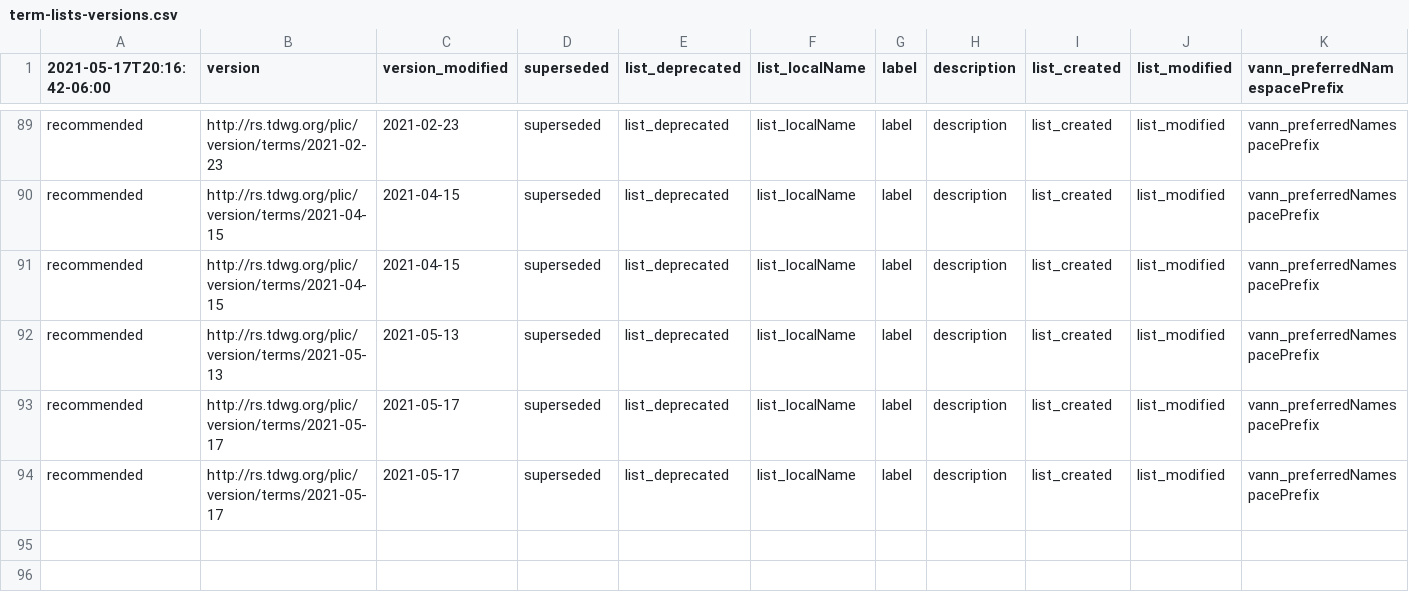
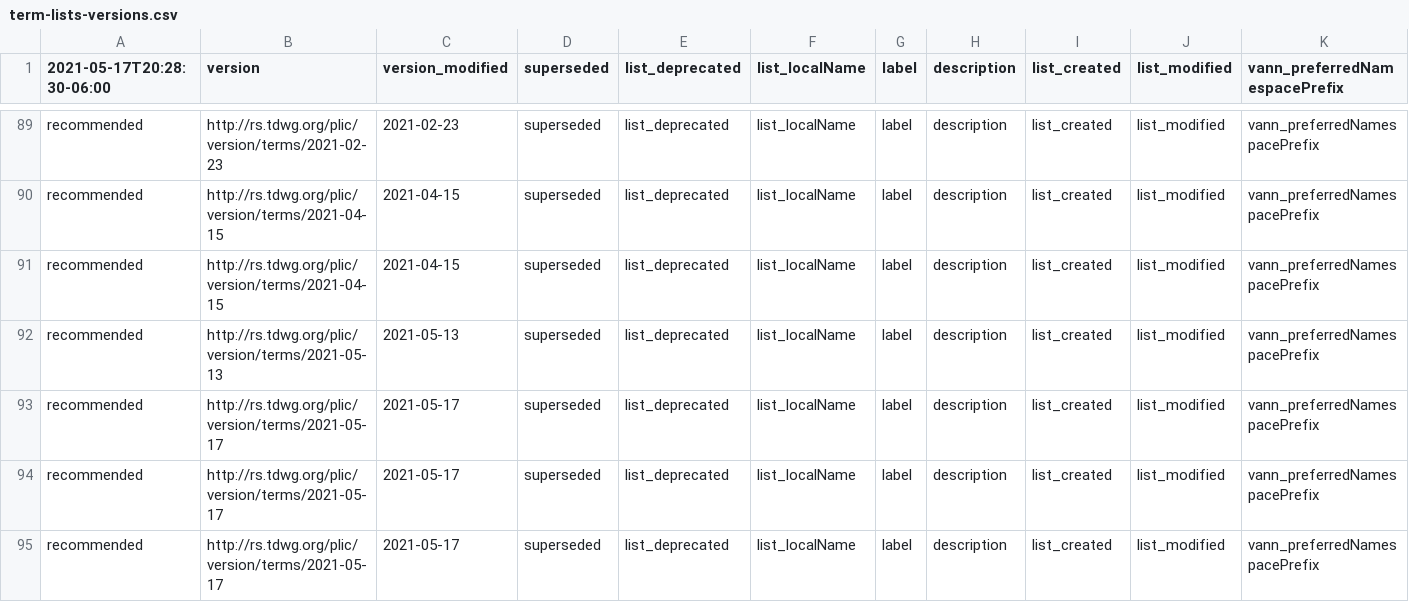
Before and after one commit to camiplata/rs.tdwg.org, a CSV file: term-lists-versions/term-lists-versions.csv, drawn as a sheet; only a part is shown, gaps mark what is left out; rows hold the shown columns only; the diff names each change by its address in the sheet, - before the commit and + after, or states it on an @@ line.

```diff
--- a/term-lists-versions/term-lists-versions.csv
+++ b/term-lists-versions/term-lists-versions.csv
-A1: 2021-05-17T20:16:42-06:00
+A1: 2021-05-17T20:28:30-06:00
+row 93: recommended | http://rs.tdwg.org/plic/version/terms/2021-05-17 | 2021-05-17 | superseded | list_deprecated | list_localName | label | description | list_created | list_modified | vann_preferredNamespacePrefix
```
Also changed, not shown: plic-versions/plic-versions.csv, plic/plic-versions.csv, 9 other files.
